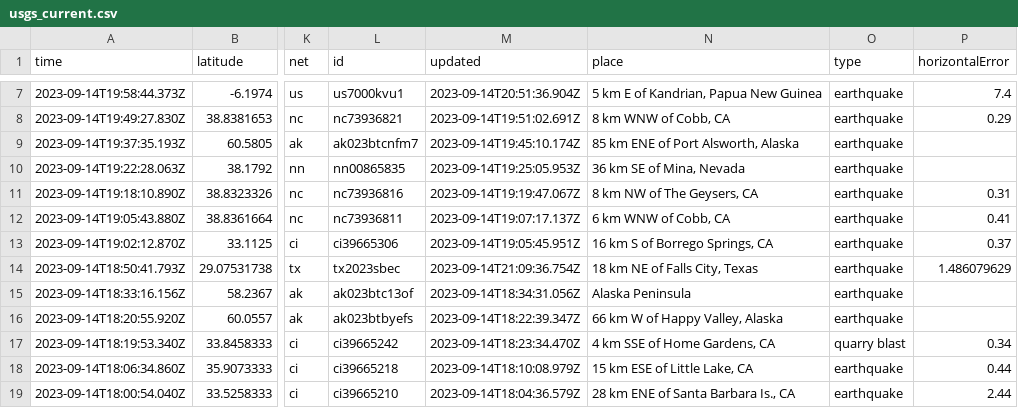
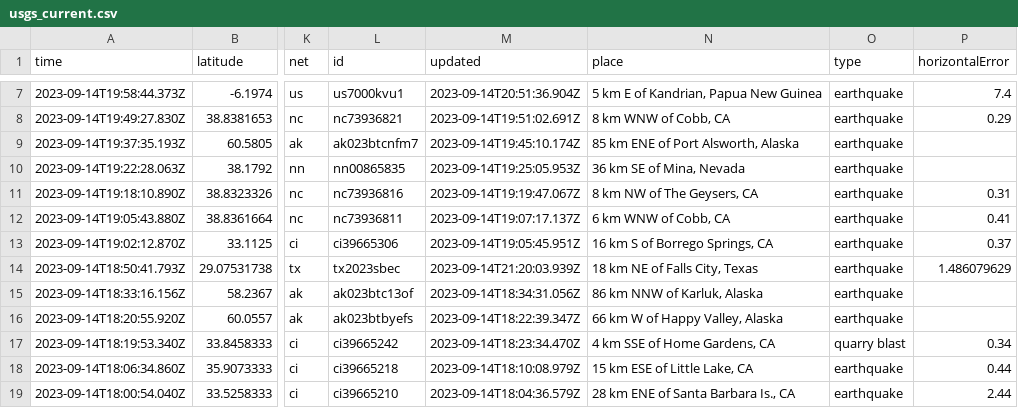
Before and after one commit to carlappen/nicar23-github-actions, a CSV file: usgs_current.csv, drawn as a sheet; only a part is shown, gaps mark what is left out; the diff covers the shown part only; the diff names each change by its address in the sheet, - before the commit and + after, or states it on an @@ line.

```diff
--- a/usgs_current.csv
+++ b/usgs_current.csv
-M14 (updated): 2023-09-14T21:09:36.754Z
+M14 (updated): 2023-09-14T21:20:03.939Z
-N15 (place): Alaska Peninsula
+N15 (place): 86 km NNW of Karluk, Alaska
```
Also changed, not shown: 3 added rows, 2 removed rows and 30 edited cells elsewhere in this file.
